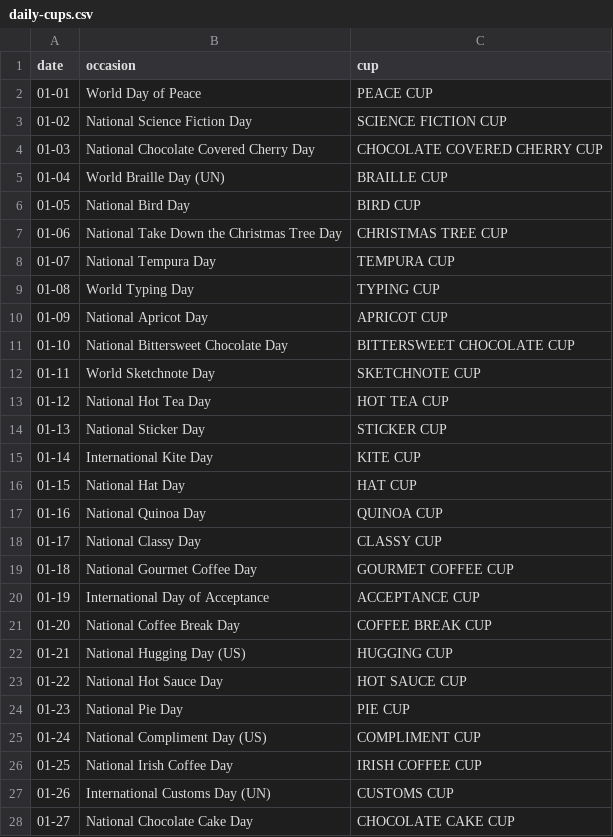
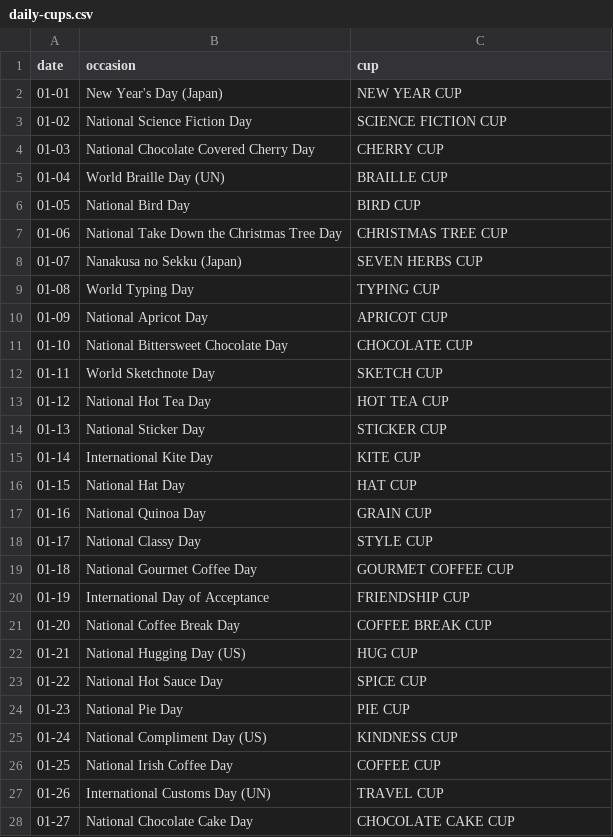
Before and after one commit to daisuqe/GRAVITYFOUR, a CSV file: data/daily-cups.csv, drawn as a sheet; only a part is shown; the diff covers the shown part only.

```diff
--- a/data/daily-cups.csv
+++ b/data/daily-cups.csv
@@ -1,5 +1,5 @@
 date,occasion,cup
-01-01,World Day of Peace,PEACE CUP
+01-01,New Year's Day (Japan),NEW YEAR CUP
 01-02,National Science Fiction Day,SCIENCE FICTION CUP
-01-03,National Chocolate Covered Cherry Day,CHOCOLATE COVERED CHERRY CUP
+01-03,National Chocolate Covered Cherry Day,CHERRY CUP
 01-04,World Braille Day (UN),BRAILLE CUP
@@ -7,7 +7,7 @@ date,occasion,cup
 01-06,National Take Down the Christmas Tree Day,CHRISTMAS TREE CUP
-01-07,National Tempura Day,TEMPURA CUP
+01-07,Nanakusa no Sekku (Japan),SEVEN HERBS CUP
 01-08,World Typing Day,TYPING CUP
 01-09,National Apricot Day,APRICOT CUP
-01-10,National Bittersweet Chocolate Day,BITTERSWEET CHOCOLATE CUP
-01-11,World Sketchnote Day,SKETCHNOTE CUP
+01-10,National Bittersweet Chocolate Day,CHOCOLATE CUP
+01-11,World Sketchnote Day,SKETCH CUP
 01-12,National Hot Tea Day,HOT TEA CUP
@@ -16,13 +16,13 @@ date,occasion,cup
 01-15,National Hat Day,HAT CUP
-01-16,National Quinoa Day,QUINOA CUP
-01-17,National Classy Day,CLASSY CUP
+01-16,National Quinoa Day,GRAIN CUP
+01-17,National Classy Day,STYLE CUP
 01-18,National Gourmet Coffee Day,GOURMET COFFEE CUP
-01-19,International Day of Acceptance,ACCEPTANCE CUP
+01-19,International Day of Acceptance,FRIENDSHIP CUP
 01-20,National Coffee Break Day,COFFEE BREAK CUP
-01-21,National Hugging Day (US),HUGGING CUP
-01-22,National Hot Sauce Day,HOT SAUCE CUP
+01-21,National Hugging Day (US),HUG CUP
+01-22,National Hot Sauce Day,SPICE CUP
 01-23,National Pie Day,PIE CUP
-01-24,National Compliment Day (US),COMPLIMENT CUP
-01-25,National Irish Coffee Day,IRISH COFFEE CUP
-01-26,International Customs Day (UN),CUSTOMS CUP
+01-24,National Compliment Day (US),KINDNESS CUP
+01-25,National Irish Coffee Day,COFFEE CUP
+01-26,International Customs Day (UN),TRAVEL CUP
 01-27,National Chocolate Cake Day,CHOCOLATE CAKE CUP
```
Also changed, not shown: 179 edited cells elsewhere in this file, 16 other files.
